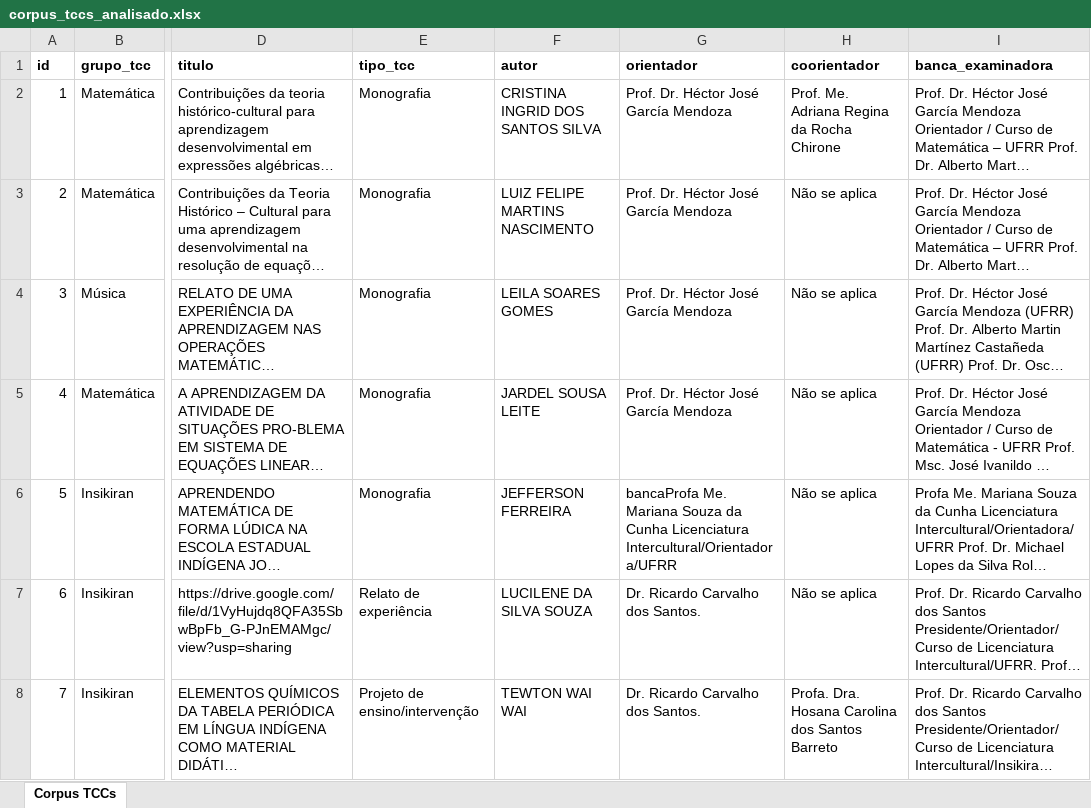
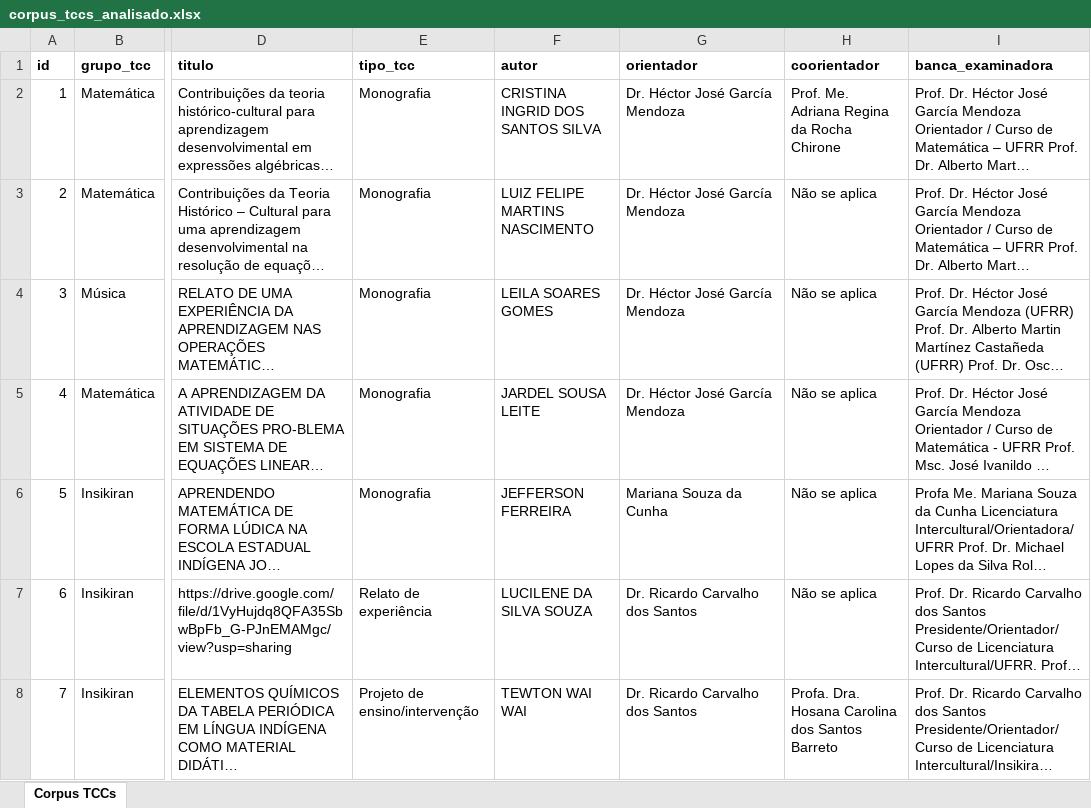
Before and after one commit to luizfweber/corpus-tcc-lidae, an Excel workbook: outputs/analise/corpus_tccs_analisado.xlsx, sheet Corpus TCCs, drawn as a sheet; only a part is shown, gaps mark what is left out; long unchanged cells end in …; values as stored, in another font and other column widths than the file's, no borders; the diff covers the shown part only; the diff names each change by its address in the sheet, - before the commit and + after, or states it on an @@ line.

Commit message:
Limpar nomes de orientadores: 111 → 71 únicos (remover títulos e consolidar)

```diff
--- a/outputs/analise/corpus_tccs_analisado.xlsx (sheet Corpus TCCs)
+++ b/outputs/analise/corpus_tccs_analisado.xlsx (sheet Corpus TCCs)
-G2:G5 (orientador): Prof. Dr. Héctor José García Mendoza
+G2:G5 (orientador): Dr. Héctor José García Mendoza
-G6 (orientador): bancaProfa Me. Mariana Souza da Cunha Licenciatura Intercultural/Orientadora/UFRR
+G6 (orientador): Mariana Souza da Cunha
-G7:G8 (orientador): Dr. Ricardo Carvalho dos Santos.
+G7:G8 (orientador): Dr. Ricardo Carvalho dos Santos
```
Also changed, not shown: 115 edited cells elsewhere in this sheet, 6 other files.
